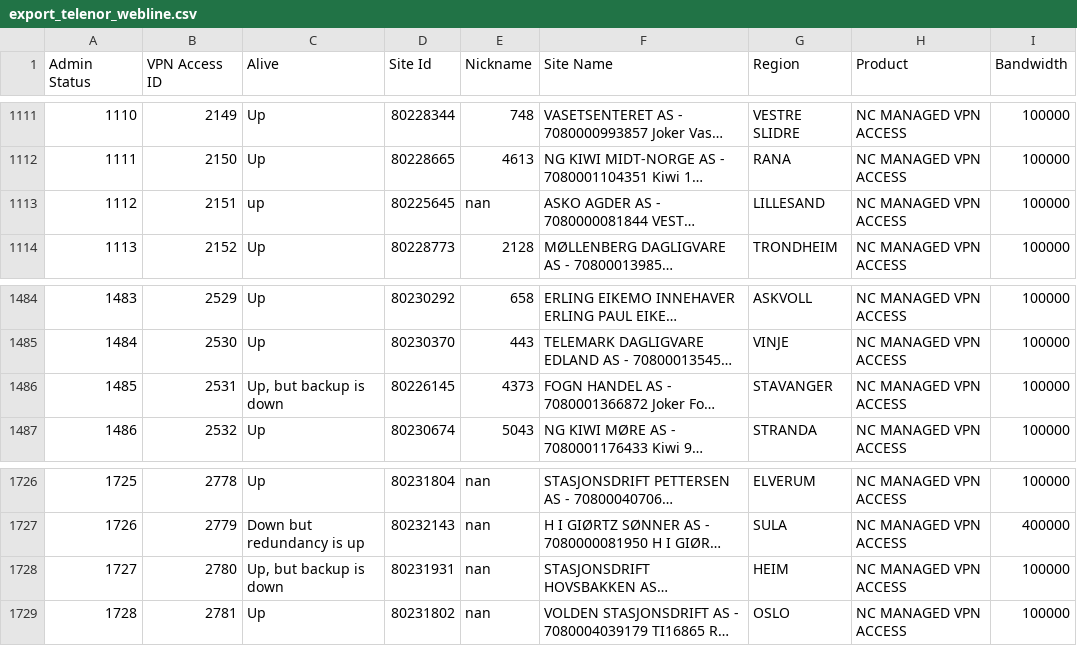
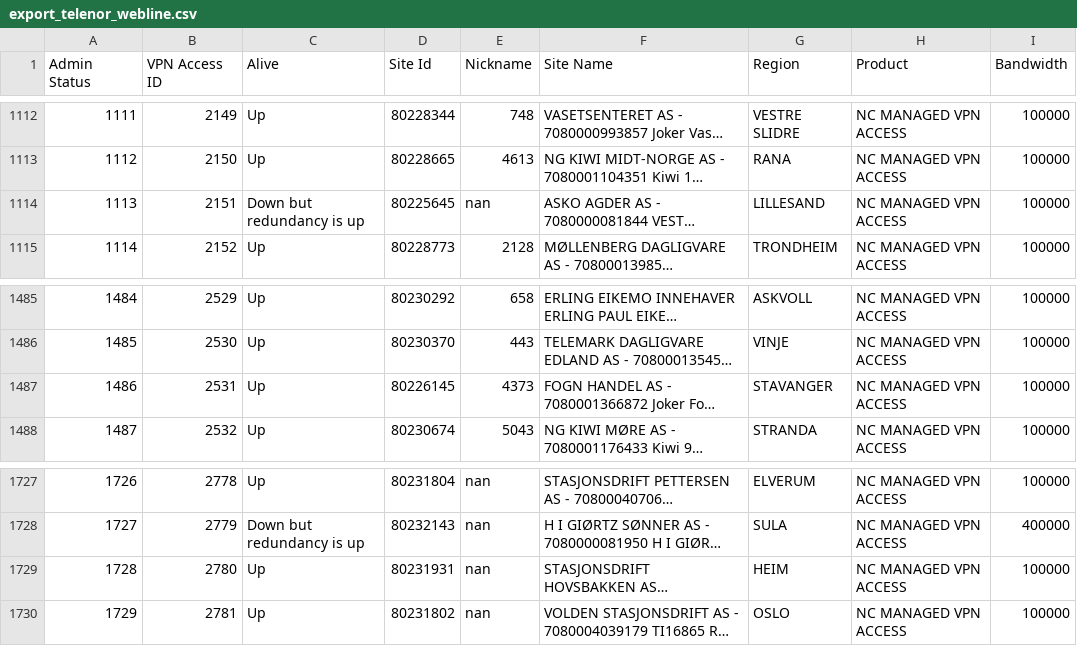
Before and after one commit to rokris/telenor-webline-scraping, a CSV file: export_telenor_webline.csv, drawn as a sheet; only a part is shown, gaps mark what is left out; long unchanged cells end in …; addresses are those after the commit; the diff covers the shown part only; the diff names each change by its address in the sheet, - before the commit and + after, or states it on an @@ line.

```diff
--- a/export_telenor_webline.csv
+++ b/export_telenor_webline.csv
@@ column A (Admin Status) renumbered from row 39 down @@
-C1114 (Alive): up
+C1114 (Alive): Down but redundancy is up
-C1487 (Alive): Up, but backup is down
+C1487 (Alive): Up
-C1729 (Alive): Up, but backup is down
+C1729 (Alive): Up
```
Also changed, not shown: 2 added rows and 3 edited cells elsewhere in this file, 2 other files.
